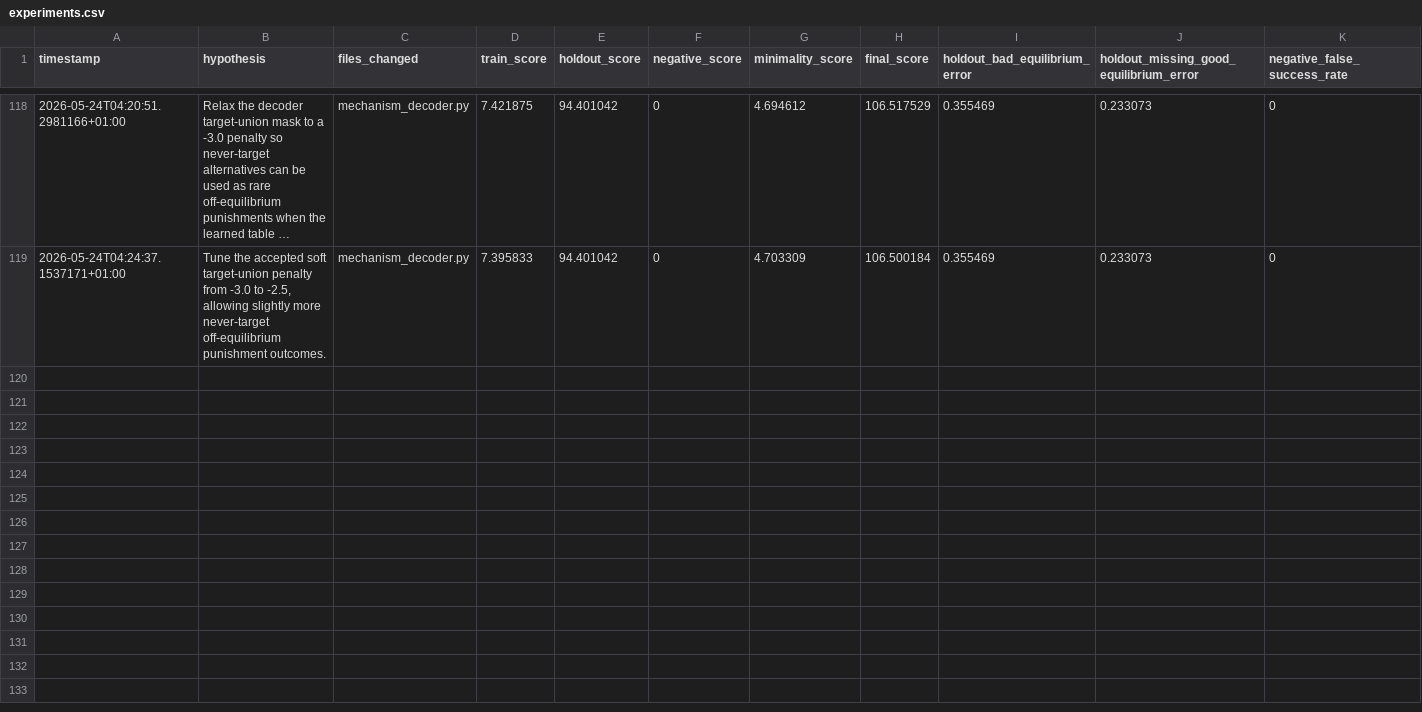
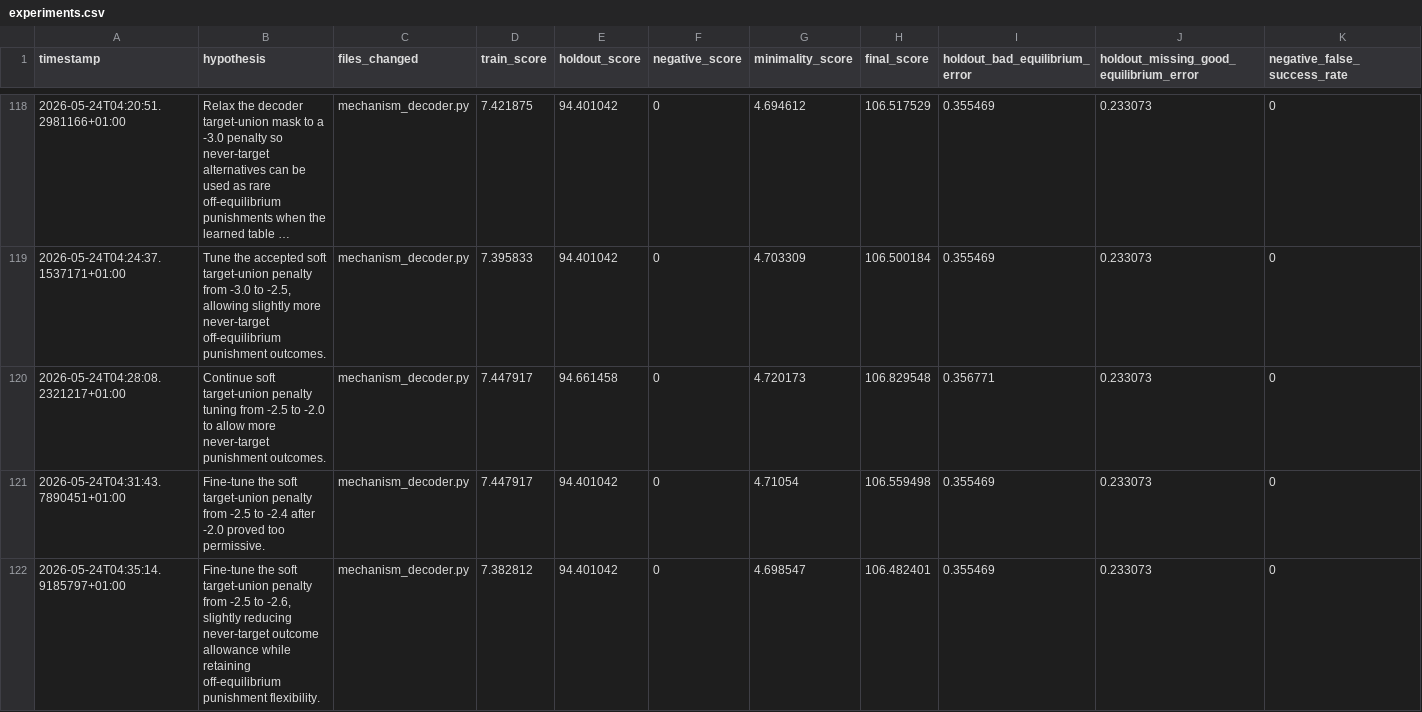
Before and after one commit to egrimate99/autoresearch, a CSV file: results/experiments.csv, drawn as a sheet; only a part is shown, gaps mark what is left out; long unchanged cells end in …; rows hold the shown columns only; the diff names each change by its address in the sheet, - before the commit and + after, or states it on an @@ line.

Commit message:
refine soft target-union penalty

```diff
--- a/results/experiments.csv
+++ b/results/experiments.csv
+row 120: 2026-05-24T04:28:08.2321217+01:00 | Continue soft target-union penalty tuning from -2.5 to -2.0 to allow more never-target punishment outcomes. | mechanism_decoder.py | 7.447917 | 94.661458 | 0 | 4.720173 | 106.829548 | 0.356771 | 0.233073 | 0
+row 121: 2026-05-24T04:31:43.7890451+01:00 | Fine-tune the soft target-union penalty from -2.5 to -2.4 after -2.0 proved too permissive. | mechanism_decoder.py | 7.447917 | 94.401042 | 0 | 4.71054 | 106.559498 | 0.355469 | 0.233073 | 0
+row 122: 2026-05-24T04:35:14.9185797+01:00 | Fine-tune the soft target-union penalty from -2.5 to -2.6, slightly reducing never-target outcome allowance while retaining off-equilibrium punishment flexibility. | mechanism_decoder.py | 7.382812 | 94.401042 | 0 | 4.698547 | 106.482401 | 0.355469 | 0.233073 | 0
```
Also changed, not shown: 3 other files.
